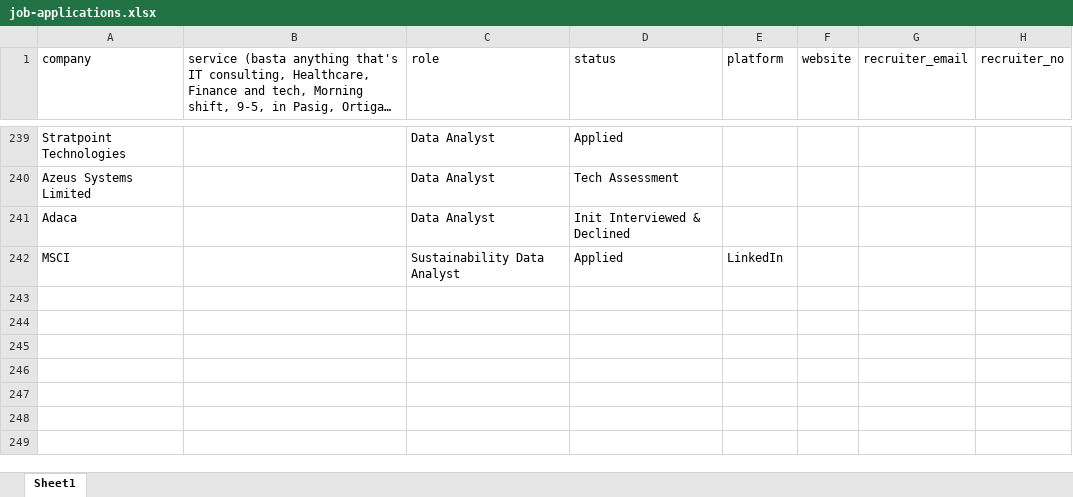
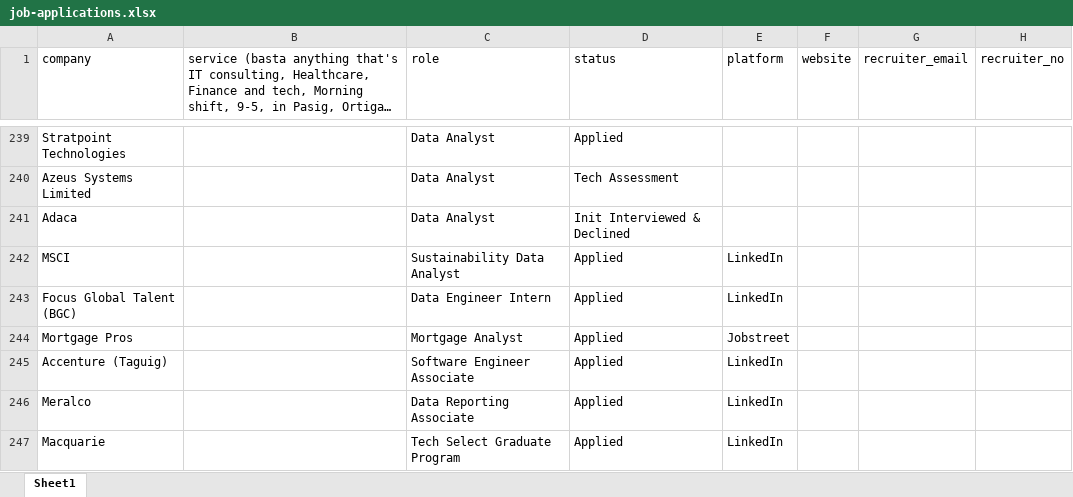
Before and after one commit to 08Aristodemus24/auto-job-app-sender, an Excel workbook: documents/job-applications.xlsx, sheet Sheet1, drawn as a sheet; only a part is shown, gaps mark what is left out; long unchanged cells end in …; values as stored, in another font and other column widths than the file's, no borders; the diff names each change by its address in the sheet, - before the commit and + after, or states it on an @@ line.

```diff
--- a/documents/job-applications.xlsx (sheet Sheet1)
+++ b/documents/job-applications.xlsx (sheet Sheet1)
+row 243: Focus Global Talent (BGC) |  | Data Engineer Intern | Applied | LinkedIn
+row 244: Mortgage Pros |  | Mortgage Analyst | Applied | Jobstreet
+row 245: Accenture (Taguig) |  | Software Engineer Associate | Applied | LinkedIn
+row 246: Meralco |  | Data Reporting Associate | Applied | LinkedIn
+row 247: Macquarie |  | Tech Select Graduate Program | Applied | LinkedIn
```
Also changed, not shown: 2 other files.
